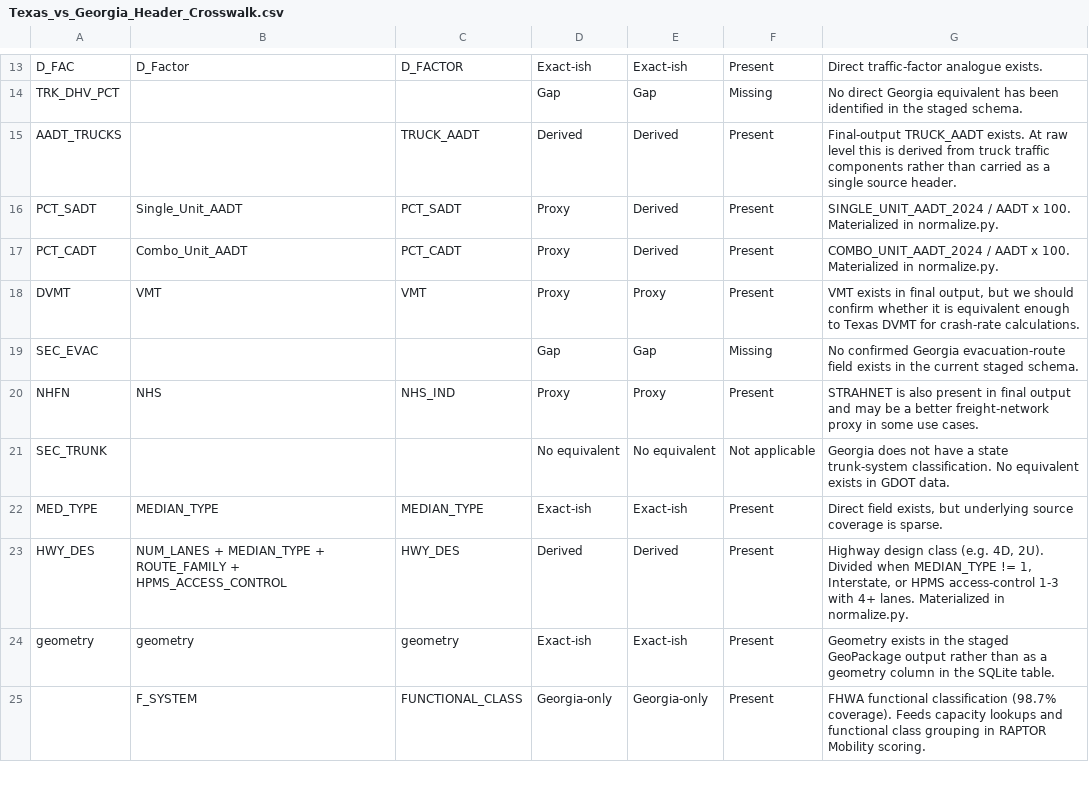
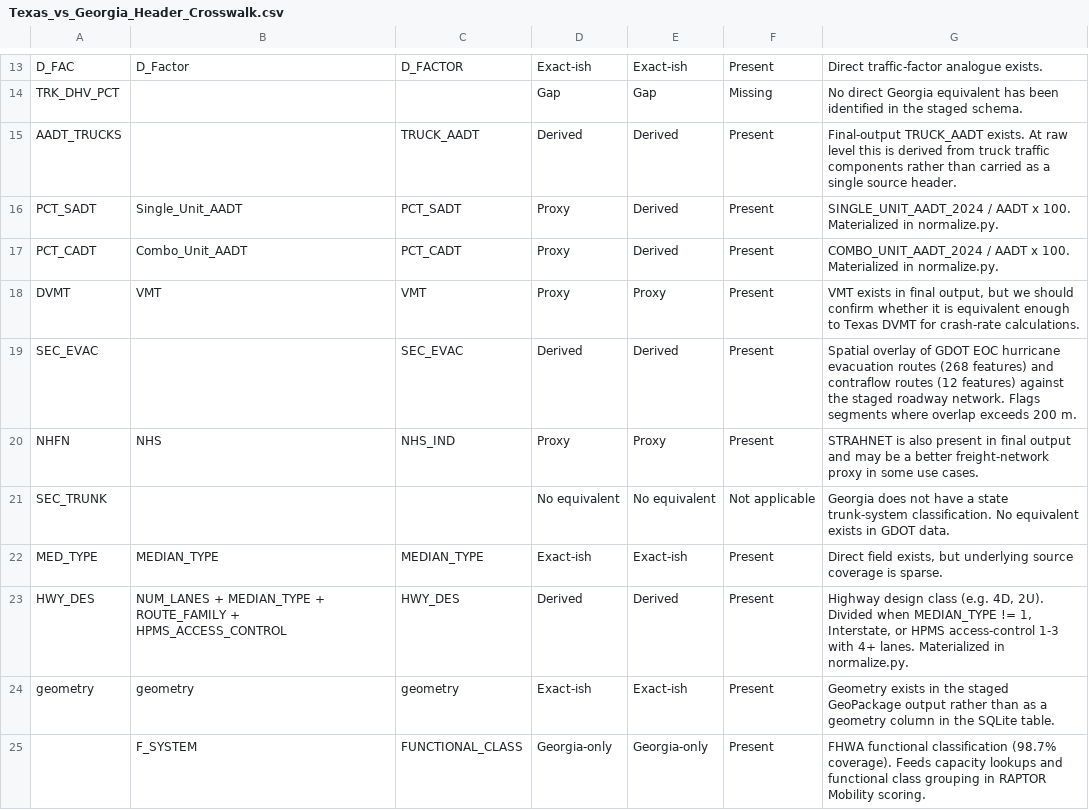
Before and after one commit to pine-j/Georgia-Statewide-Data-Pipeline, a CSV file: 00-Project-Management/Texas_vs_Georgia_Header_Crosswalk.csv, drawn as a sheet; only a part is shown, gaps mark what is left out.

Commit message:
Wire SEC_EVAC into webapp, raise overlap threshold to 200m
Pipeline:
- Raise MIN_OVERLAP_M from 50m to 200m based on validation analysis:
  Local/Other segments had median overlap of 32m (intersection noise),
  while state-system routes had 190-441m (genuine collinear overlap).
  200m eliminates 97.6% of false positives.

Webapp:
- Add SEC_EVAC thematic visualization with categorical legend
  (red = Evacuation Route, orange = Contraflow Route)
- Add sec_evac property to RoadwayFeatureProperties schema and constructor
- Add defensive CAST(... AS INTEGER) in SQL CASE expression
- Add SEC_EVAC, SEC_EVAC_CONTRAFLOW, SEC_EVAC_ROUTE_NAME to detail
  sidebar with labels, display order, and Road Characteristics section

Docs:
- Update crosswalk and comparison CSVs: SEC_EVAC is now Derived/Present
- Correct overlap threshold references from 50m to 200m

```diff
--- a/00-Project-Management/Texas_vs_Georgia_Header_Crosswalk.csv
+++ b/00-Project-Management/Texas_vs_Georgia_Header_Crosswalk.csv
@@ -18,3 +18,3 @@ PCT_CADT,Combo_Unit_AADT,PCT_CADT,Proxy,Derived,Present,"COMBO_UNIT_AADT_2024 /
 DVMT,VMT,VMT,Proxy,Proxy,Present,"VMT exists in final output, but we should confirm whether it is equivalent enough to Texas DVMT for crash-rate calculations."
-SEC_EVAC,,,Gap,Gap,Missing,"No confirmed Georgia evacuation-route field exists in the current staged schema."
+SEC_EVAC,,SEC_EVAC,Derived,Derived,Present,"Spatial overlay of GDOT EOC hurricane evacuation routes (268 features) and contraflow routes (12 features) against the staged roadway network. Flags segments where overlap exceeds 200 m."
 NHFN,NHS,NHS_IND,Proxy,Proxy,Present,"STRAHNET is also present in final output and may be a better freight-network proxy in some use cases."
```
Also changed, not shown: 00-Project-Management/Texas_vs_Georgia_Data_Comparison.csv, 6 other files.
